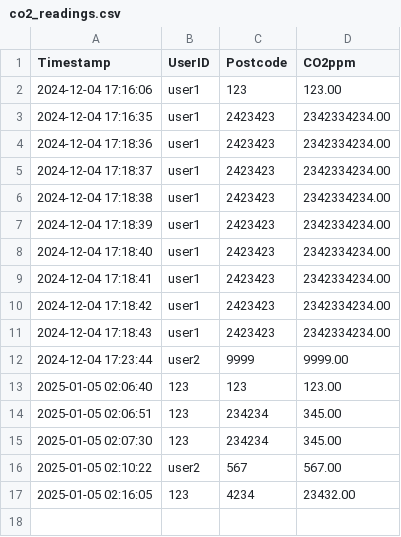
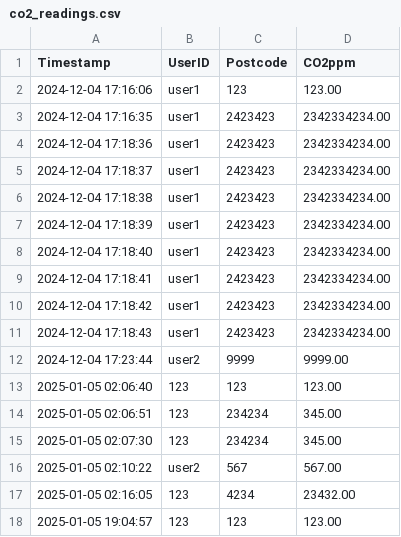
Before and after one commit to JDWilliums/CO2Logging, a CSV file: co2_readings.csv, drawn as a sheet; the diff names each change by its address in the sheet, - before the commit and + after, or states it on an @@ line.

```diff
--- a/co2_readings.csv
+++ b/co2_readings.csv
+row 18: 2025-01-05 19:04:57 | 123 | 123 | 123.00
```
Also changed, not shown: 9 other files.
